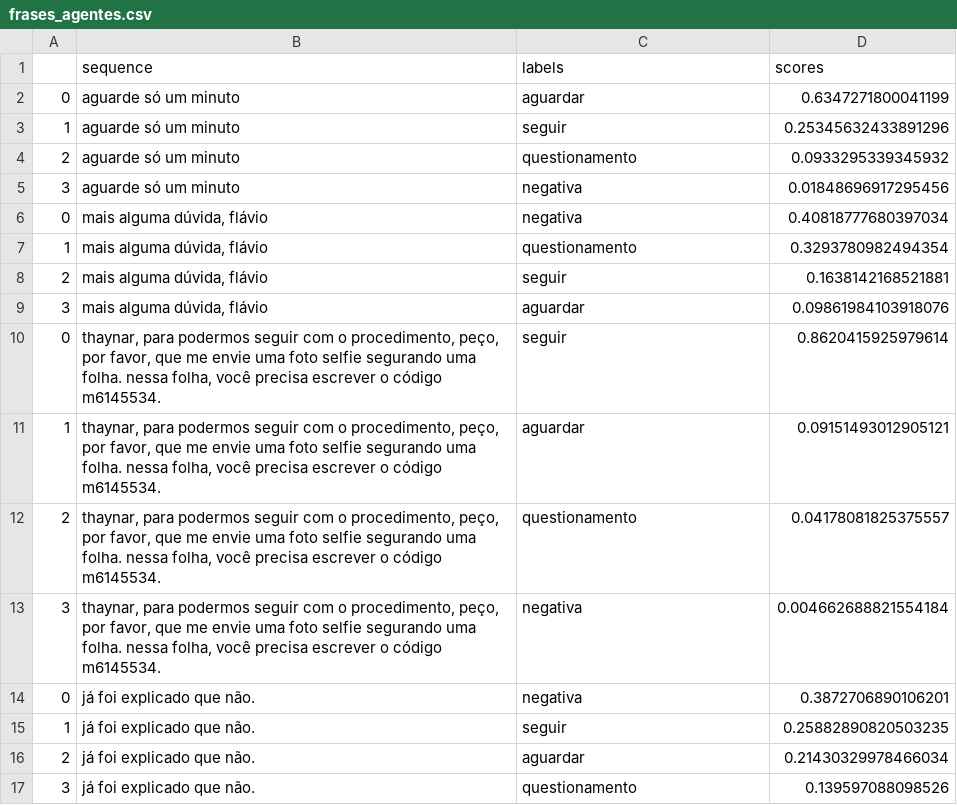
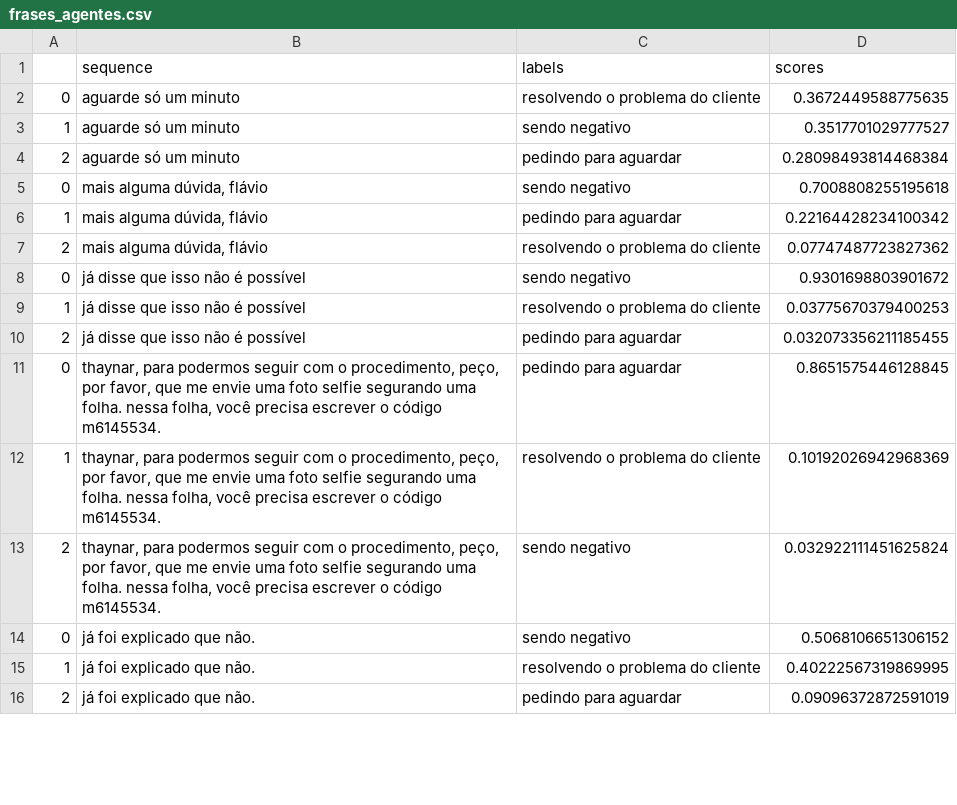
Before and after one commit to FlaviaCostaWill/diretorio_trabalho, a CSV file: frases_agentes.csv, drawn as a sheet; only a part is shown; the diff covers the shown part only.

```diff
--- a/frases_agentes.csv
+++ b/frases_agentes.csv
@@ -1,17 +1,16 @@
 ,sequence,labels,scores
-0,aguarde só um minuto,aguardar,0.6347271800041199
-1,aguarde só um minuto,seguir,0.25345632433891296
-2,aguarde só um minuto,questionamento,0.0933295339345932
-3,aguarde só um minuto,negativa,0.01848696917295456
-0,"mais alguma dúvida, flávio",negativa,0.40818777680397034
-1,"mais alguma dúvida, flávio",questionamento,0.3293780982494354
-2,"mais alguma dúvida, flávio",seguir,0.1638142168521881
-3,"mais alguma dúvida, flávio",aguardar,0.09861984103918076
-0,"thaynar, para podermos seguir com o procedimento, peço, por favor, que me envie uma foto selfie segurando uma folha. nessa folha, você precisa escrever o código m6145534.",seguir,0.8620415925979614
-1,"thaynar, para podermos seguir com o procedimento, peço, por favor, que me envie uma foto selfie segurando uma folha. nessa folha, você precisa escrever o código m6145534.",aguardar,0.09151493012905121
-2,"thaynar, para podermos seguir com o procedimento, peço, por favor, que me envie uma foto selfie segurando uma folha. nessa folha, você precisa escrever o código m6145534.",questionamento,0.04178081825375557
-3,"thaynar, para podermos seguir com o procedimento, peço, por favor, que me envie uma foto selfie segurando uma folha. nessa folha, você precisa escrever o código m6145534.",negativa,0.004662688821554184
-0,já foi explicado que não.,negativa,0.3872706890106201
-1,já foi explicado que não.,seguir,0.25882890820503235
-2,já foi explicado que não.,aguardar,0.21430329978466034
-3,já foi explicado que não.,questionamento,0.139597088098526
+0,aguarde só um minuto,resolvendo o problema do cliente,0.3672449588775635
+1,aguarde só um minuto,sendo negativo,0.3517701029777527
+2,aguarde só um minuto,pedindo para aguardar,0.28098493814468384
+0,"mais alguma dúvida, flávio",sendo negativo,0.7008808255195618
+1,"mais alguma dúvida, flávio",pedindo para aguardar,0.22164428234100342
+2,"mais alguma dúvida, flávio",resolvendo o problema do cliente,0.07747487723827362
+0,já disse que isso não é possível,sendo negativo,0.9301698803901672
+1,já disse que isso não é possível,resolvendo o problema do cliente,0.03775670379400253
+2,já disse que isso não é possível,pedindo para aguardar,0.032073356211185455
+0,"thaynar, para podermos seguir com o procedimento, peço, por favor, que me envie uma foto selfie segurando uma folha. nessa folha, você precisa escrever o código m6145534.",pedindo para aguardar,0.8651575446128845
+1,"thaynar, para podermos seguir com o procedimento, peço, por favor, que me envie uma foto selfie segurando uma folha. nessa folha, você precisa escrever o código m6145534.",resolvendo o problema do cliente,0.10192026942968369
+2,"thaynar, para podermos seguir com o procedimento, peço, por favor, que me envie uma foto selfie segurando uma folha. nessa folha, você precisa escrever o código m6145534.",sendo negativo,0.032922111451625824
+0,já foi explicado que não.,sendo negativo,0.5068106651306152
+1,já foi explicado que não.,resolvendo o problema do cliente,0.40222567319869995
+2,já foi explicado que não.,pedindo para aguardar,0.09096372872591019
```
Also changed, not shown: 12 removed rows and 72 edited cells elsewhere in this file, 2 other files.
